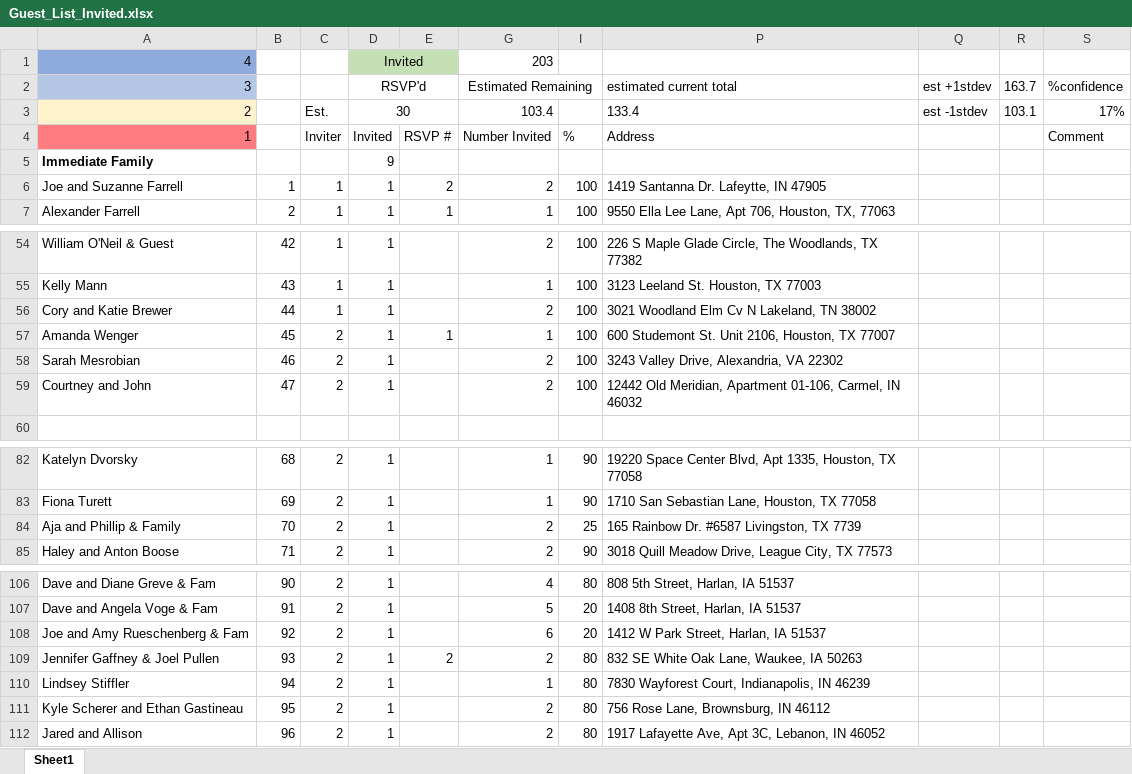
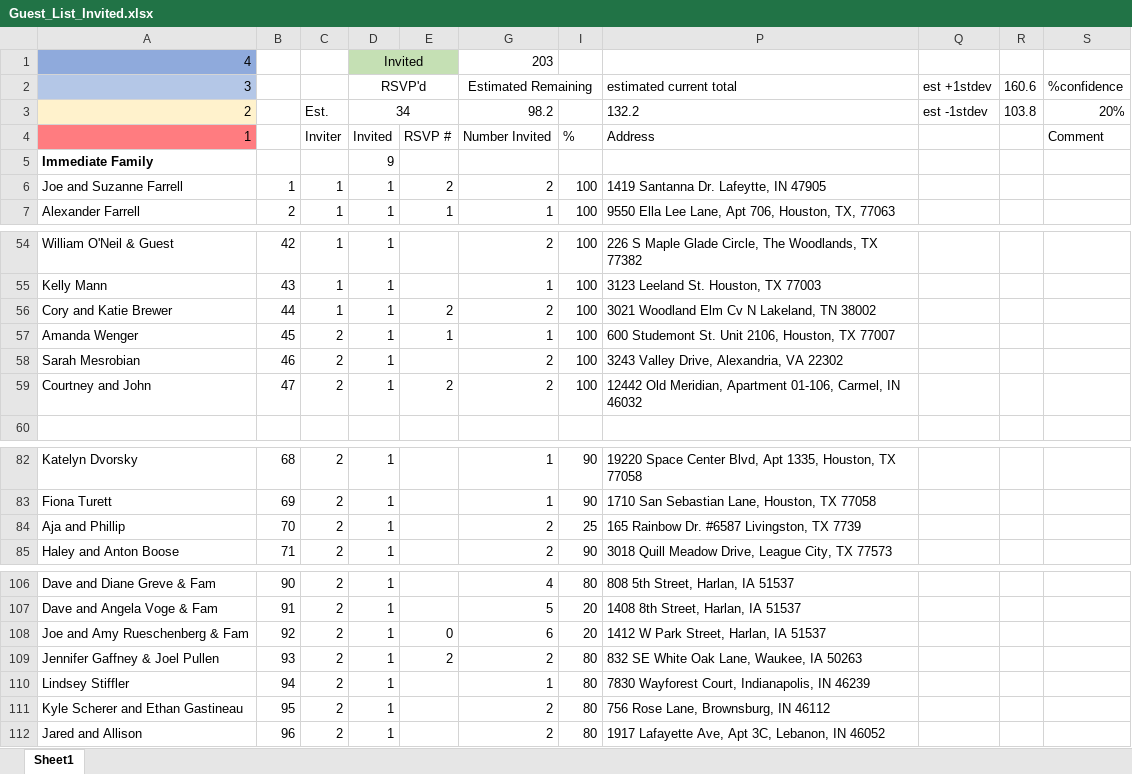
Before and after one commit to farrell49/Farrell_Garrett_Wedding, an Excel workbook: Guest_List_Invited.xlsx, sheet Sheet1, drawn as a sheet; only a part is shown, gaps mark what is left out; values as stored, in another font and other column widths than the file's, no borders; conditional formats not drawn; the diff names each change by its address in the sheet, - before the commit and + after, or states it on an @@ line.

Commit message:
Updated RSVPs

```diff
--- a/Guest_List_Invited.xlsx (sheet Sheet1)
+++ b/Guest_List_Invited.xlsx (sheet Sheet1)
-R2: 163.7
+R2: 160.6
-D3 (RSVP'd): 30
+D3 (RSVP'd): 34
-G3 (Estimated Remaining): 103.4
+G3 (Estimated Remaining): 98.2
-P3 (estimated current total): 133.4
+P3 (estimated current total): 132.2
-R3 (160.6): 103.1
+R3 (160.6): 103.8
-S3 (%confidence): 17%
+S3 (%confidence): 20%
-E56: (empty)
+E56: 2
-E59: (empty)
+E59: 2
-A84 (3): Aja and Phillip & Family
+A84 (3): Aja and Phillip
-E108: (empty)
+E108: 0
```
Also changed, not shown: hidden cells.
